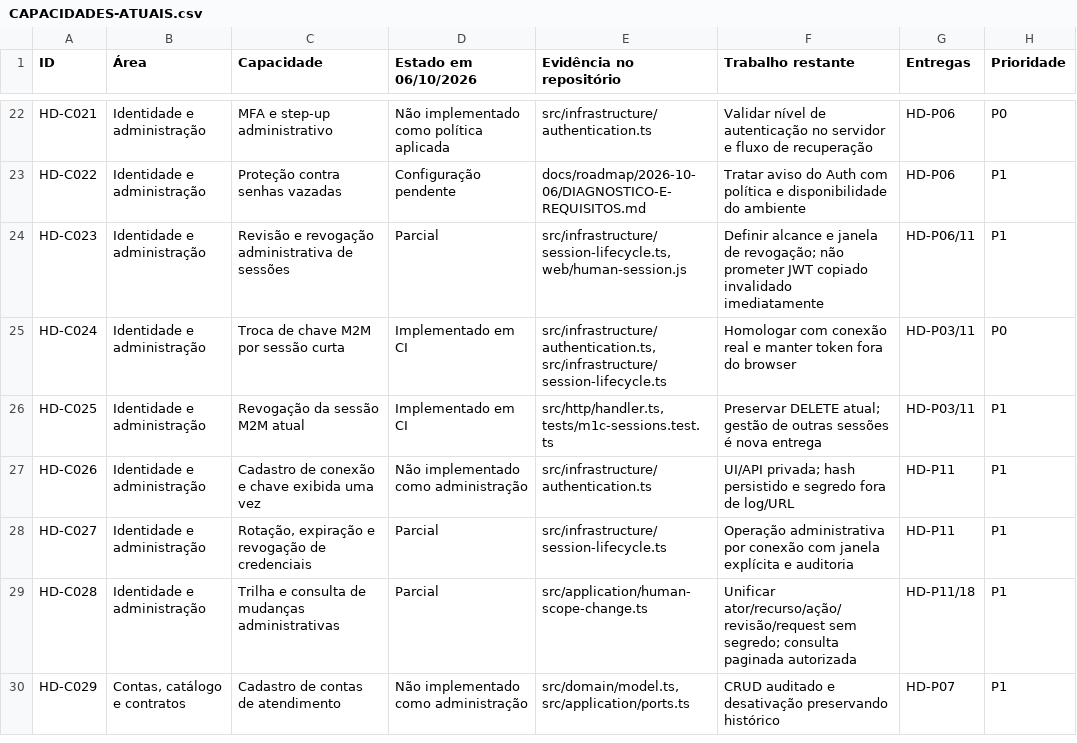
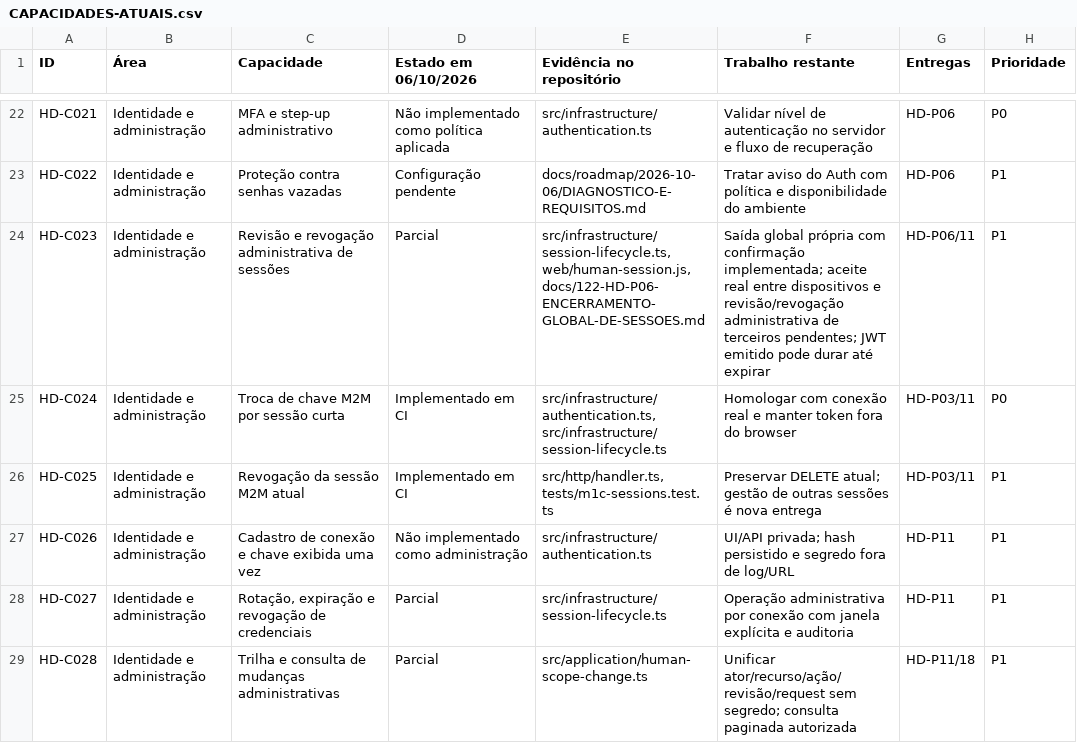
Before and after one commit to Consulte-GEO/help-desk-multi-tenant, a CSV file: docs/roadmap/2026-10-06/CAPACIDADES-ATUAIS.csv, drawn as a sheet; only a part is shown, gaps mark what is left out; the shorter side is filled out with more unchanged rows.

Commit message:
docs: record global signout review and Linux homologation

```diff
--- a/docs/roadmap/2026-10-06/CAPACIDADES-ATUAIS.csv
+++ b/docs/roadmap/2026-10-06/CAPACIDADES-ATUAIS.csv
@@ -23,3 +23,3 @@
 "HD-C022";"Identidade e administração";"Proteção contra senhas vazadas";"Configuração pendente";"docs/roadmap/2026-10-06/DIAGNOSTICO-E-REQUISITOS.md";"Tratar aviso do Auth com política e disponibilidade do ambiente";"HD-P06";"P1"
-"HD-C023";"Identidade e administração";"Revisão e revogação administrativa de sessões";"Parcial";"src/infrastructure/session-lifecycle.ts, web/human-session.js";"Definir alcance e janela de revogação; não prometer JWT copiado invalidado imediatamente";"HD-P06/11";"P1"
+"HD-C023";"Identidade e administração";"Revisão e revogação administrativa de sessões";"Parcial";"src/infrastructure/session-lifecycle.ts, web/human-session.js, docs/122-HD-P06-ENCERRAMENTO-GLOBAL-DE-SESSOES.md";"Saída global própria com confirmação implementada; aceite real entre dispositivos e revisão/revogação administrativa de terceiros pendentes; JWT emitido pode durar até expirar";"HD-P06/11";"P1"
 "HD-C024";"Identidade e administração";"Troca de chave M2M por sessão curta";"Implementado em CI";"src/infrastructure/authentication.ts, src/infrastructure/session-lifecycle.ts";"Homologar com conexão real e manter token fora do browser";"HD-P03/11";"P0"
```
Also changed, not shown: 28 other files.
